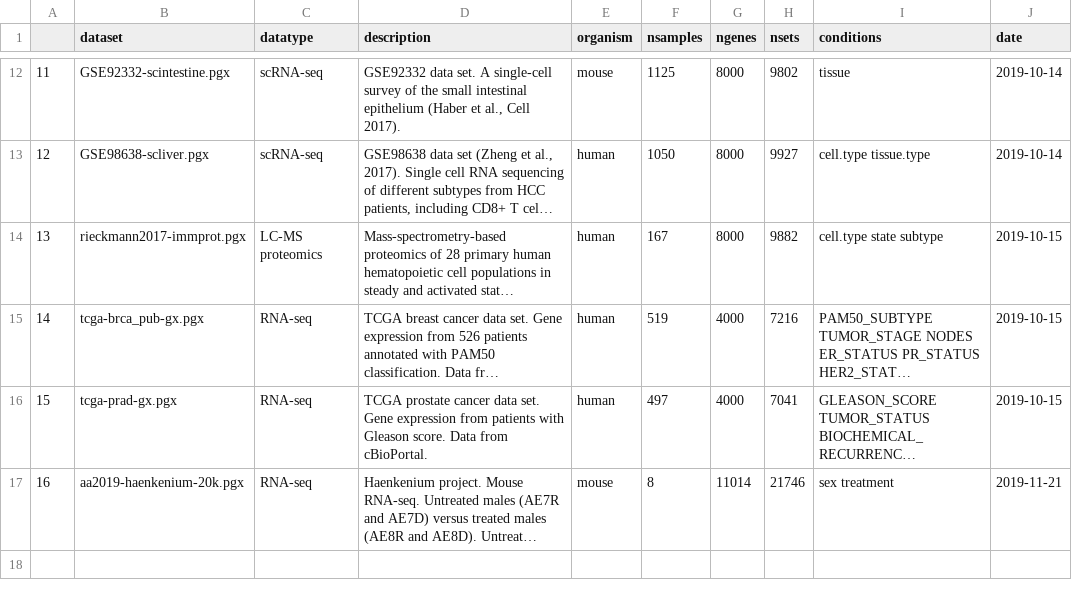
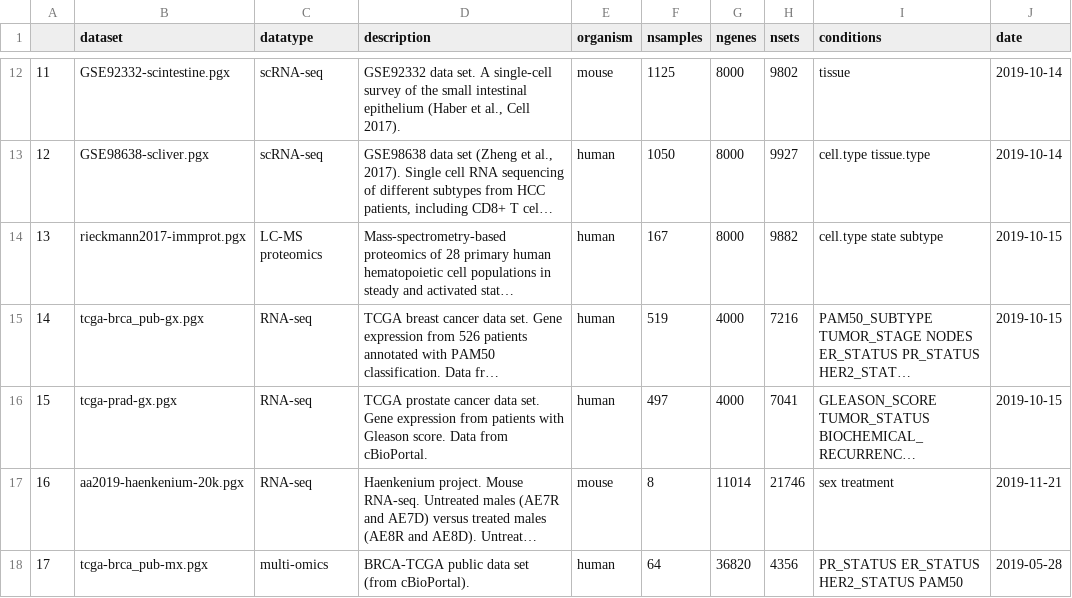
Before and after one commit to bigomics/omicsplayground, a CSV file: data/datasets-info.csv, drawn as a sheet; only a part is shown, gaps mark what is left out; long unchanged cells end in …; the diff names each change by its address in the sheet, - before the commit and + after, or states it on an @@ line.

```diff
--- a/data/datasets-info.csv
+++ b/data/datasets-info.csv
+row 18: 17 | tcga-brca_pub-mx.pgx | multi-omics | BRCA-TCGA public data set (from cBioPortal). | human | 64 | 36820 | 4356 | PR_STATUS ER_STATUS HER2_STATUS PAM50 | 2019-05-28
```
Also changed, not shown: 1 other file.
